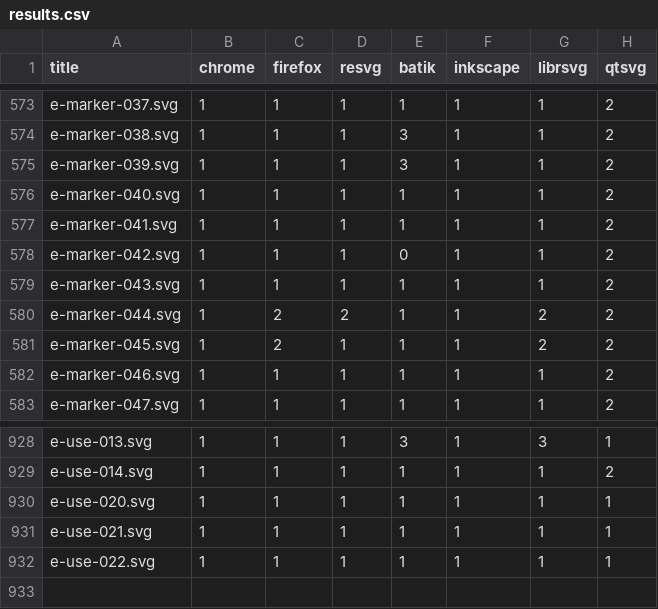
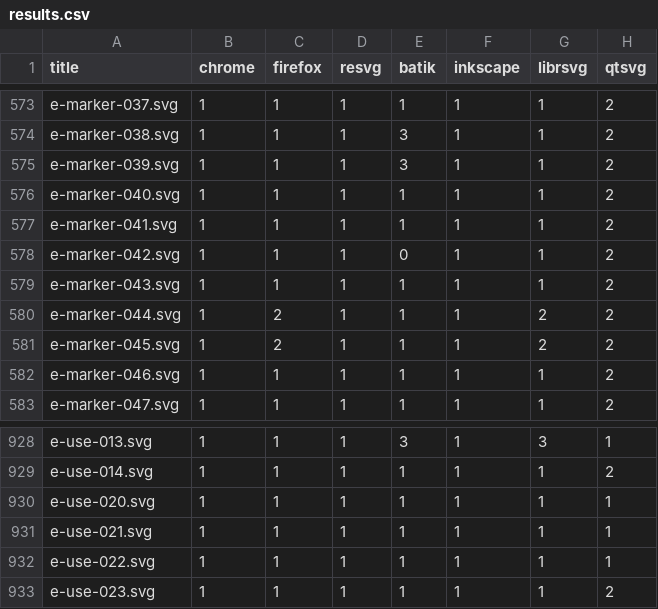
Before and after one commit to RazrFalcon/resvg-test-suite, a CSV file: results.csv, drawn as a sheet; only a part is shown, gaps mark what is left out.

```diff
--- a/results.csv
+++ b/results.csv
@@ -579,3 +579,3 @@ e-marker-042.svg,1,1,1,0,1,1,2
 e-marker-043.svg,1,1,1,1,1,1,2
-e-marker-044.svg,1,2,2,1,1,2,2
+e-marker-044.svg,1,2,1,1,1,2,2
 e-marker-045.svg,1,2,1,1,1,2,2
@@ -932 +932,2 @@ e-use-021.svg,1,1,1,1,1,1,1
 e-use-022.svg,1,1,1,1,1,1,1
+e-use-023.svg,1,1,1,1,1,1,2
```
Also changed, not shown: 4 other files.
